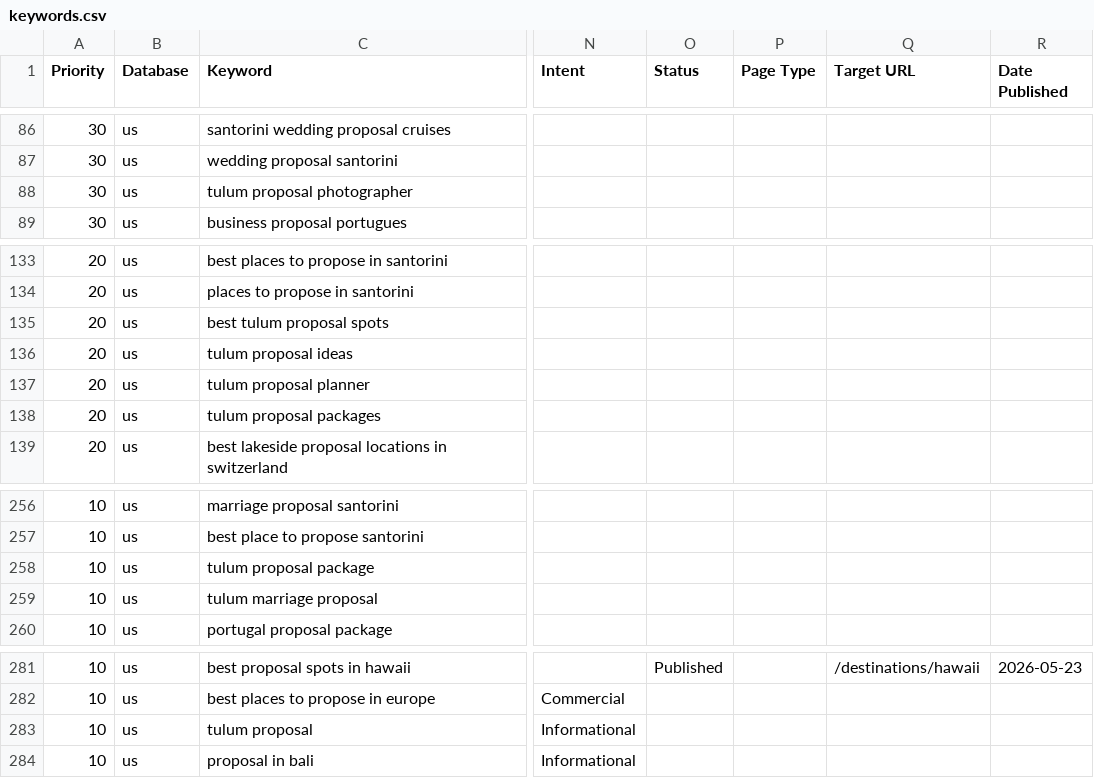
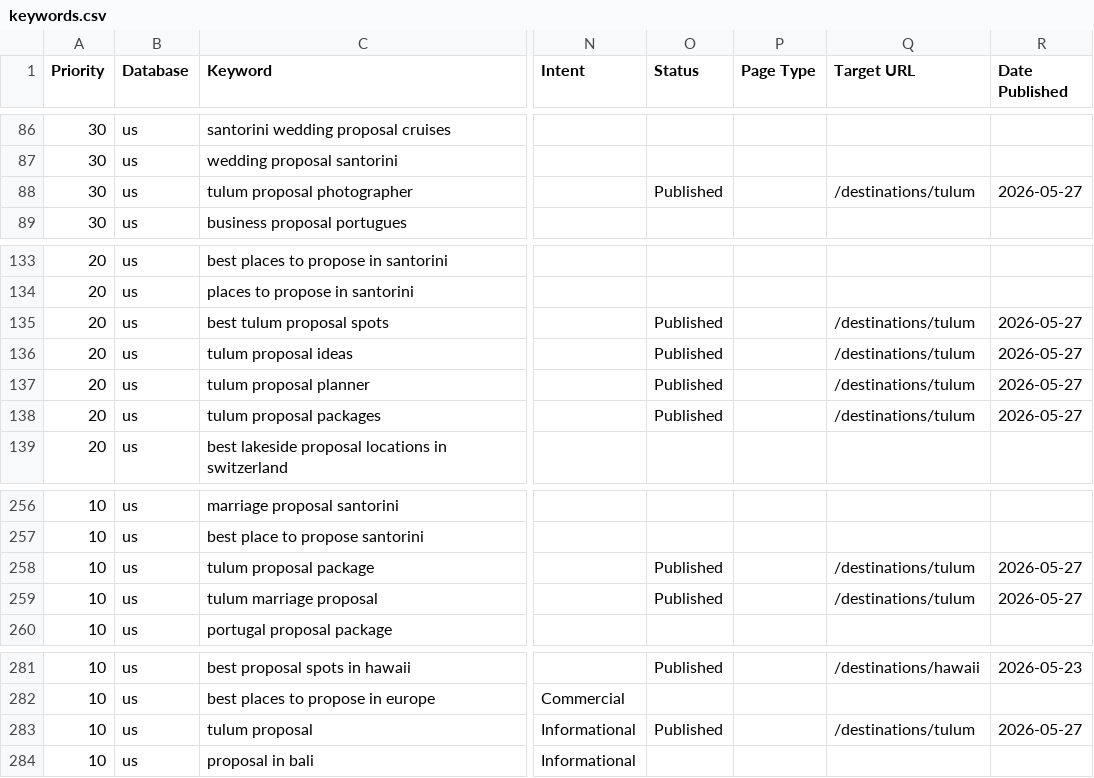
Before and after one commit to nbucchio/Proposal-spots, a CSV file: seo/keywords.csv, drawn as a sheet; only a part is shown, gaps mark what is left out; the diff names each change by its address in the sheet, - before the commit and + after, or states it on an @@ line.

```diff
--- a/seo/keywords.csv
+++ b/seo/keywords.csv
-O88 (Status): (empty)
+O88 (Status): Published
-Q88 (Target URL): (empty)
+Q88 (Target URL): /destinations/tulum
-R88 (Date Published): (empty)
+R88 (Date Published): 2026-05-27
-O135:O138 (Status): (empty)
+O135:O138 (Status): Published
-Q135:Q138 (Target URL): (empty)
+Q135:Q138 (Target URL): /destinations/tulum
-R135:R138 (Date Published): (empty)
+R135:R138 (Date Published): 2026-05-27
-O258:O259 (Status): (empty)
+O258:O259 (Status): Published
-Q258:Q259 (Target URL): (empty)
+Q258:Q259 (Target URL): /destinations/tulum
-R258:R259 (Date Published): (empty)
+R258:R259 (Date Published): 2026-05-27
-O283 (Status): (empty)
+O283 (Status): Published
-Q283 (Target URL): (empty)
+Q283 (Target URL): /destinations/tulum
-R283 (Date Published): (empty)
+R283 (Date Published): 2026-05-27
```
Also changed, not shown: 2 other files.
